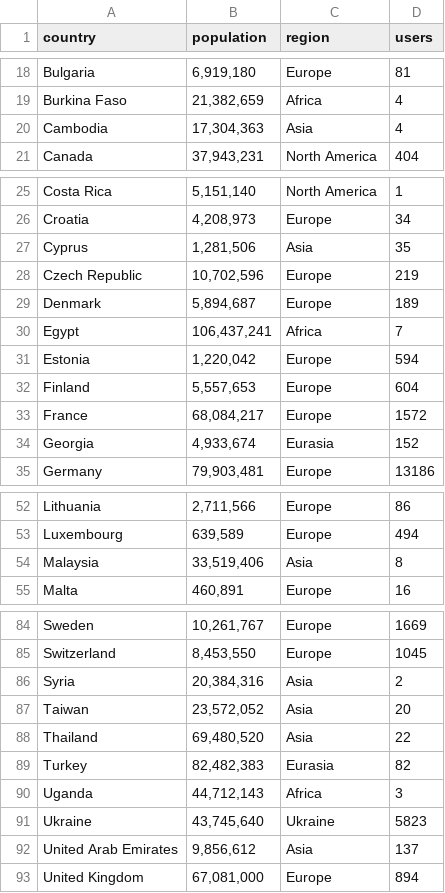
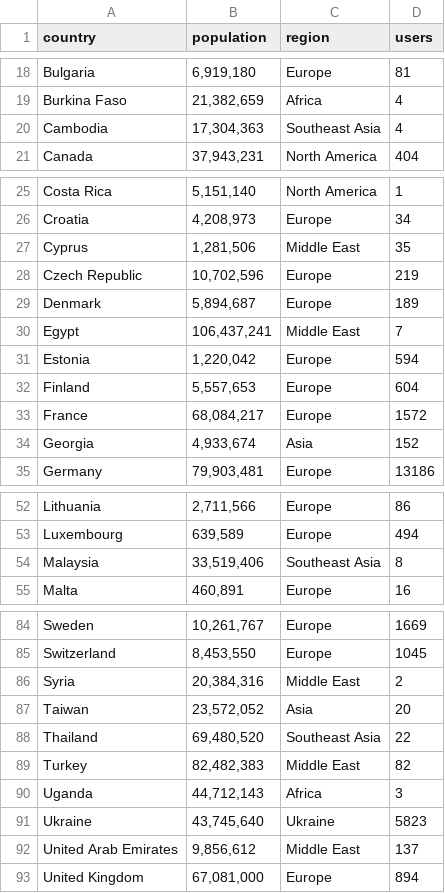
Before and after one commit to kbec19/it-army, a CSV file: _posts/exploratory-analysis/ddos_cumulative.csv, drawn as a sheet; only a part is shown, gaps mark what is left out; the diff covers the shown part only.

```diff
--- a/_posts/exploratory-analysis/ddos_cumulative.csv
+++ b/_posts/exploratory-analysis/ddos_cumulative.csv
@@ -19,3 +19,3 @@ Bulgaria,"6,919,180",Europe,81
 Burkina Faso,"21,382,659",Africa,4
-Cambodia,"17,304,363",Asia,4
+Cambodia,"17,304,363",Southeast Asia,4
 Canada,"37,943,231",North America,404
@@ -26,6 +26,6 @@ Costa Rica,"5,151,140",North America,1
 Croatia,"4,208,973",Europe,34
-Cyprus,"1,281,506",Asia,35
+Cyprus,"1,281,506",Middle East,35
 Czech Republic,"10,702,596",Europe,219
 Denmark,"5,894,687",Europe,189
-Egypt,"106,437,241",Africa,7
+Egypt,"106,437,241",Middle East,7
 Estonia,"1,220,042",Europe,594
@@ -33,3 +33,3 @@ Finland,"5,557,653",Europe,604
 France,"68,084,217",Europe,1572
-Georgia,"4,933,674",Eurasia,152
+Georgia,"4,933,674",Asia,152
 Germany,"79,903,481",Europe,13186
@@ -53,3 +53,3 @@ Lithuania,"2,711,566",Europe,86
 Luxembourg,"639,589",Europe,494
-Malaysia,"33,519,406",Asia,8
+Malaysia,"33,519,406",Southeast Asia,8
 Malta,"460,891",Europe,16
@@ -85,9 +85,9 @@ Sweden,"10,261,767",Europe,1669
 Switzerland,"8,453,550",Europe,1045
-Syria,"20,384,316",Asia,2
+Syria,"20,384,316",Middle East,2
 Taiwan,"23,572,052",Asia,20
-Thailand,"69,480,520",Asia,22
-Turkey,"82,482,383",Eurasia,82
+Thailand,"69,480,520",Southeast Asia,22
+Turkey,"82,482,383",Middle East,82
 Uganda,"44,712,143",Africa,3
 Ukraine,"43,745,640",Ukraine,5823
-United Arab Emirates,"9,856,612",Asia,137
+United Arab Emirates,"9,856,612",Middle East,137
 United Kingdom,"67,081,000",Europe,894
```
Also changed, not shown: 10 edited cells elsewhere in this file, _posts/exploratory-analysis/active_observations.csv, _posts/exploratory-analysis/cumulative_observations.csv, 21 other files.
